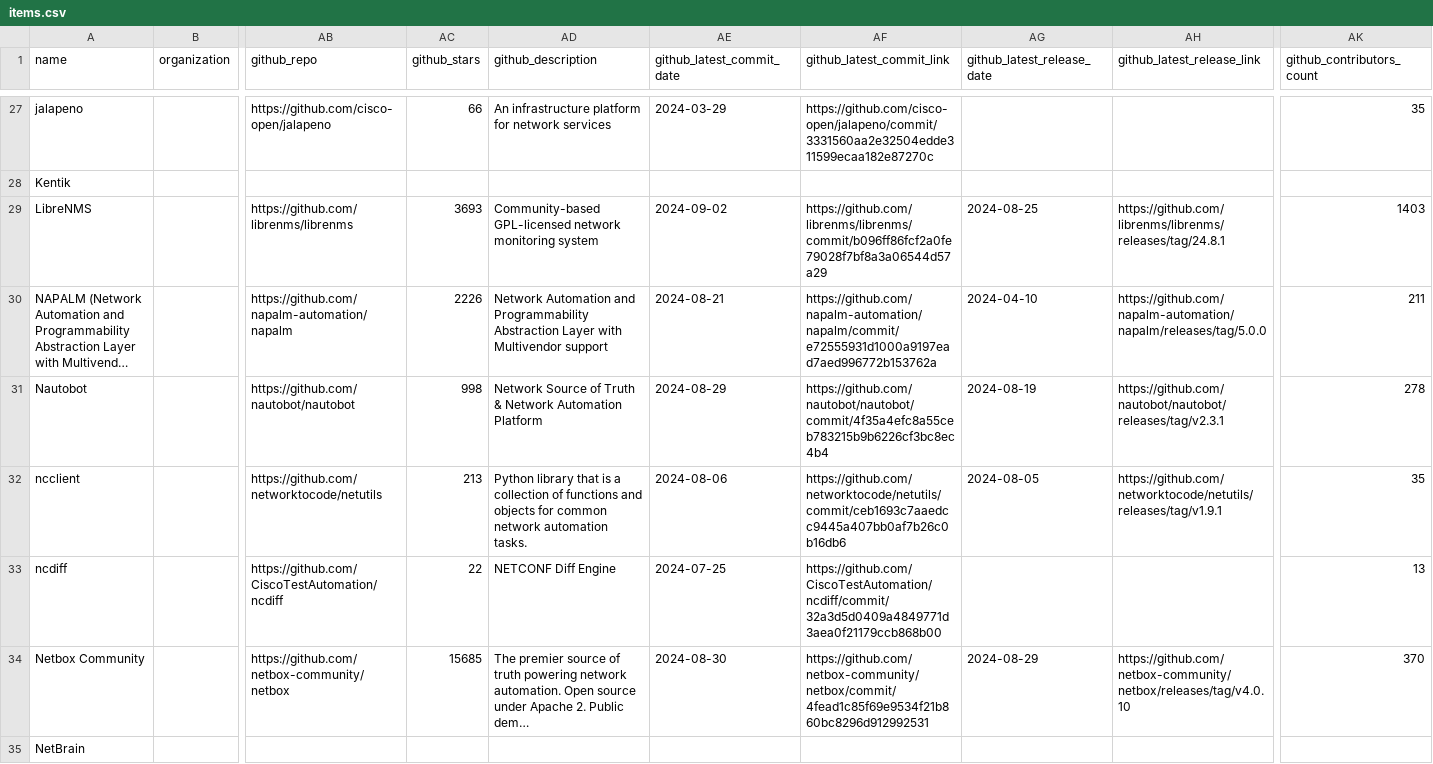
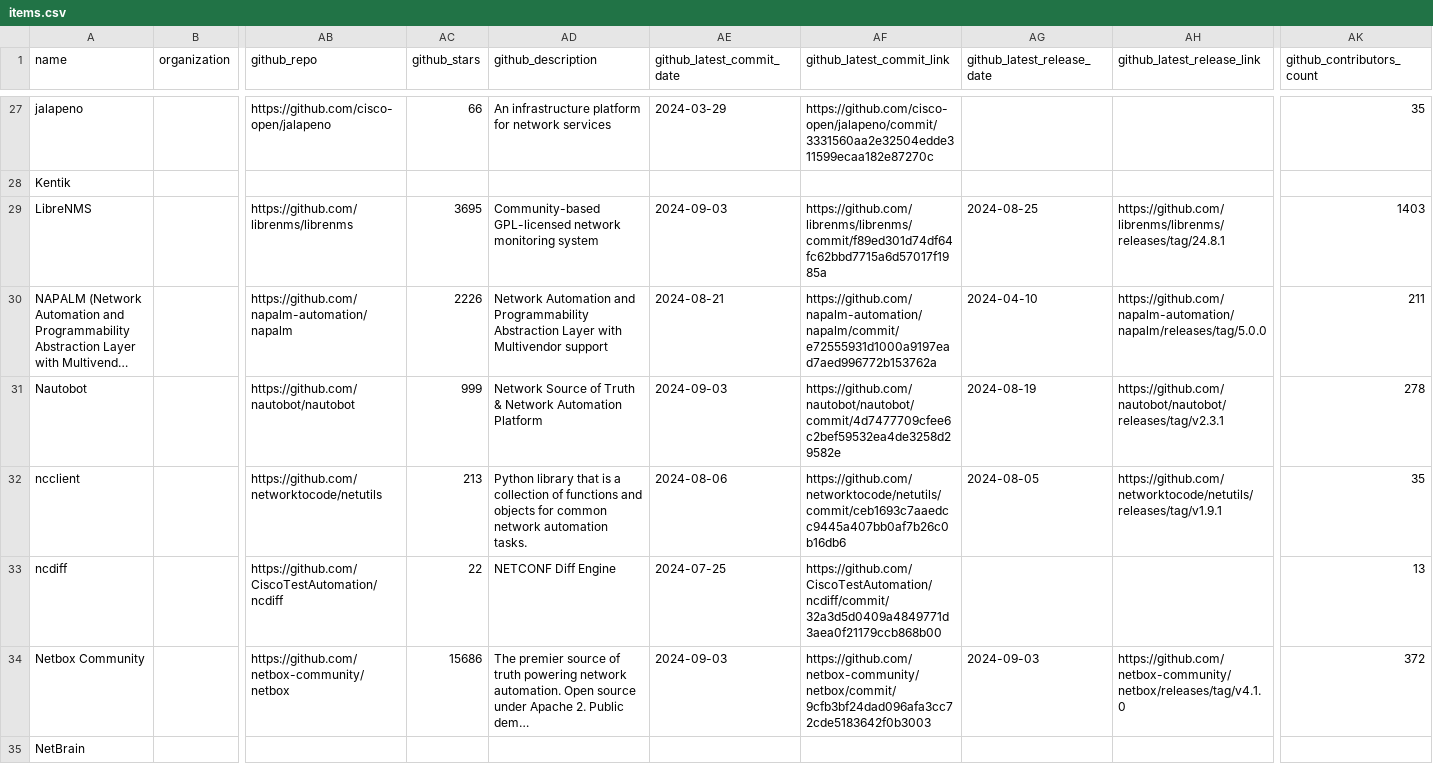
Before and after one commit to steinzi/network-automation-landscape, a CSV file: docs/items.csv, drawn as a sheet; only a part is shown, gaps mark what is left out; long unchanged cells end in …; the diff covers the shown part only; the diff names each change by its address in the sheet, - before the commit and + after, or states it on an @@ line.

```diff
--- a/docs/items.csv
+++ b/docs/items.csv
-AC29 (github_stars): 3693
+AC29 (github_stars): 3695
-AE29 (github_latest_commit_date): 2024-09-02
+AE29 (github_latest_commit_date): 2024-09-03
-AF29 (github_latest_commit_link): https://github.com/librenms/librenms/commit/b096ff86fcf2a0fe79028f7bf8a3a06544d57a29
+AF29 (github_latest_commit_link): https://github.com/librenms/librenms/commit/f89ed301d74df64fc62bbd7715a6d57017f1985a
-AC31 (github_stars): 998
+AC31 (github_stars): 999
-AE31 (github_latest_commit_date): 2024-08-29
+AE31 (github_latest_commit_date): 2024-09-03
-AF31 (github_latest_commit_link): https://github.com/nautobot/nautobot/commit/4f35a4efc8a55ceb783215b9b6226cf3bc8ec4b4
+AF31 (github_latest_commit_link): https://github.com/nautobot/nautobot/commit/4d7477709cfee6c2bef59532ea4de3258d29582e
-AC34 (github_stars): 15685
+AC34 (github_stars): 15686
-AE34 (github_latest_commit_date): 2024-08-30
+AE34 (github_latest_commit_date): 2024-09-03
-AF34 (github_latest_commit_link): https://github.com/netbox-community/netbox/commit/4fead1c85f69e9534f21b860bc8296d912992531
+AF34 (github_latest_commit_link): https://github.com/netbox-community/netbox/commit/9cfb3bf24dad096afa3cc72cde5183642f0b3003
-AG34 (github_latest_release_date): 2024-08-29
+AG34 (github_latest_release_date): 2024-09-03
-AH34 (github_latest_release_link): https://github.com/netbox-community/netbox/releases/tag/v4.0.10
+AH34 (github_latest_release_link): https://github.com/netbox-community/netbox/releases/tag/v4.1.0
-AK34 (github_contributors_count): 370
+AK34 (github_contributors_count): 372
```
Also changed, not shown: 2 added rows and 44 edited cells elsewhere in this file, 51 other files.
